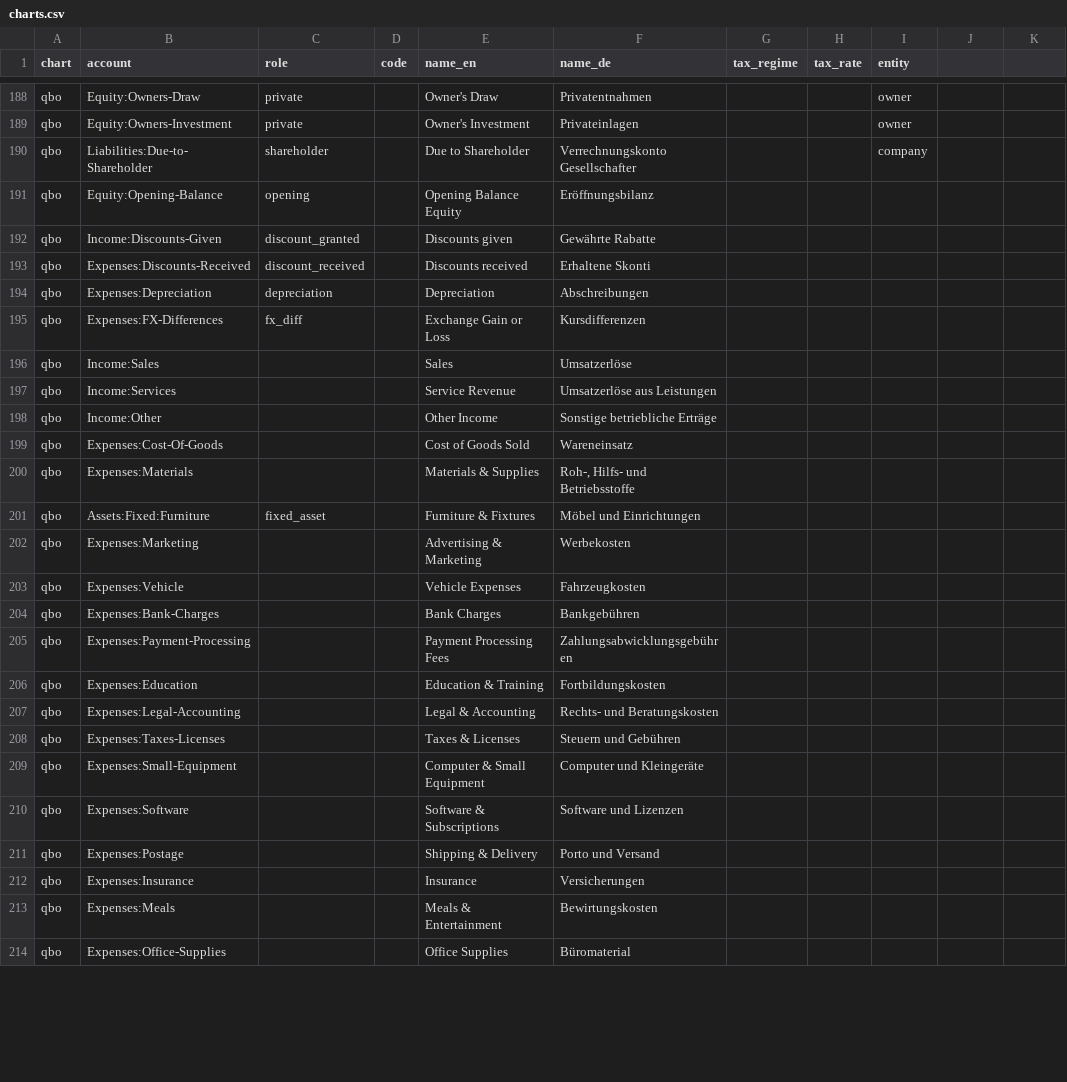
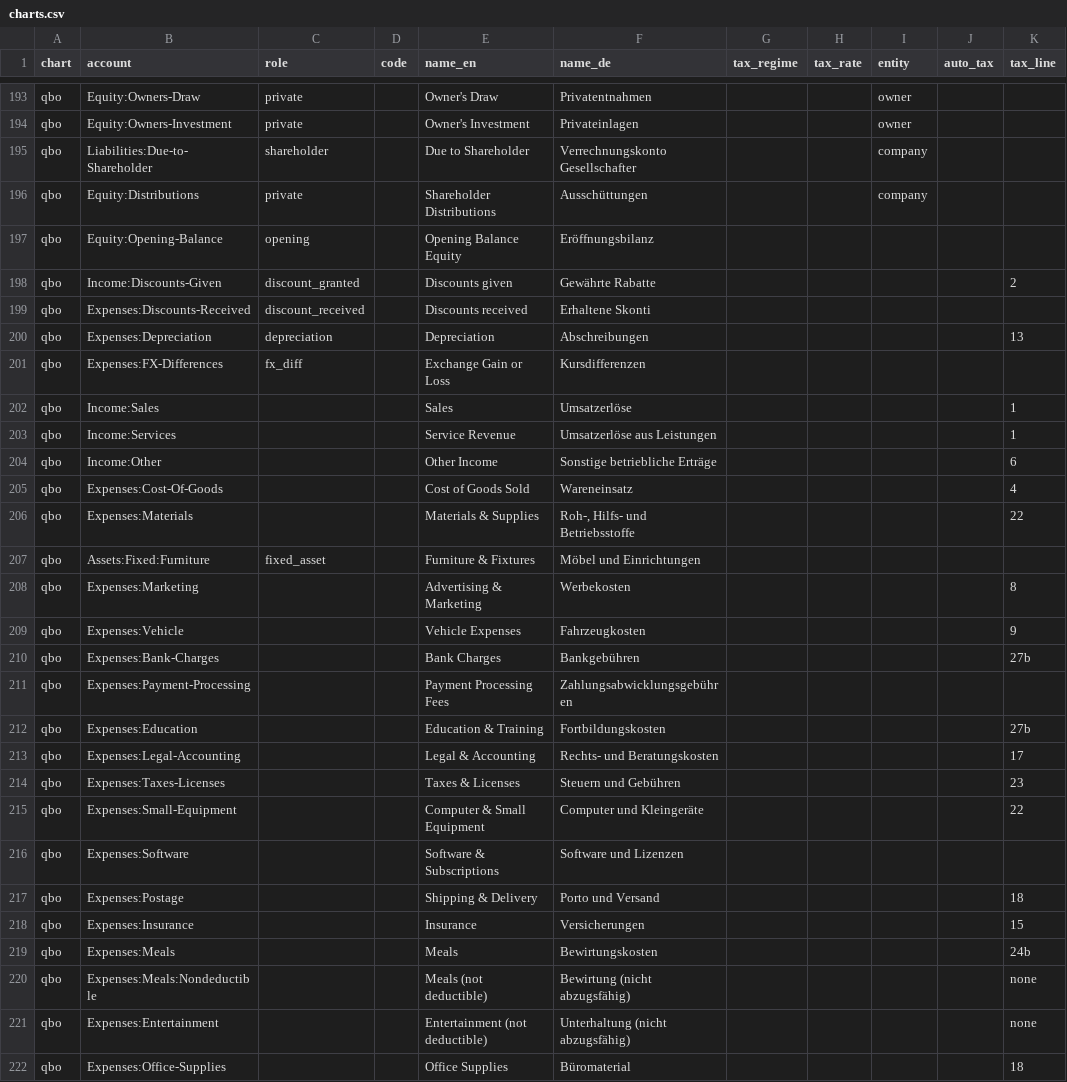
Before and after one commit to leebale/billpal-skills, a CSV file: ai-bookkeeping/charts.csv, drawn as a sheet; only a part is shown, gaps mark what is left out; the diff covers the shown part only.

Commit message:
Update ai-bookkeeping skill documentation and enhance functionality
- Updated help documentation in both German and English to include new file formats (OFX, QFX) for bank statements.
- Added detailed instructions for linking Billpal documents and handling accountant reports, including specific requirements for DATEV, BMD, QuickBooks Online, and Xero.
- Enhanced the ledger functionality to support new tax jurisdiction handling and improved validation for tax-related entries.
- Revised charts.csv to include additional tax line information and updated the report.html for better presentation of financial data.
- Clarified the handling of foreign currency balances and VAT reporting in countries.md, ensuring comprehensive guidance for users.

```diff
--- a/ai-bookkeeping/charts.csv
+++ b/ai-bookkeeping/charts.csv
@@ -1 +1 @@
-chart,account,role,code,name_en,name_de,tax_regime,tax_rate,entity
+chart,account,role,code,name_en,name_de,tax_regime,tax_rate,entity,auto_tax,tax_line
@@ -190,25 +195,28 @@ qbo,Equity:Owners-Investment,private,,Owner's Investment,Privateinlagen,,,owner
 qbo,Liabilities:Due-to-Shareholder,shareholder,,Due to Shareholder,Verrechnungskonto Gesellschafter,,,company
+qbo,Equity:Distributions,private,,Shareholder Distributions,Ausschüttungen,,,company
 qbo,Equity:Opening-Balance,opening,,Opening Balance Equity,Eröffnungsbilanz,,
-qbo,Income:Discounts-Given,discount_granted,,Discounts given,Gewährte Rabatte,,
+qbo,Income:Discounts-Given,discount_granted,,Discounts given,Gewährte Rabatte,,,,,2
 qbo,Expenses:Discounts-Received,discount_received,,Discounts received,Erhaltene Skonti,,
-qbo,Expenses:Depreciation,depreciation,,Depreciation,Abschreibungen,,
+qbo,Expenses:Depreciation,depreciation,,Depreciation,Abschreibungen,,,,,13
 qbo,Expenses:FX-Differences,fx_diff,,Exchange Gain or Loss,Kursdifferenzen,,
-qbo,Income:Sales,,,Sales,Umsatzerlöse,,
-qbo,Income:Services,,,Service Revenue,Umsatzerlöse aus Leistungen,,
-qbo,Income:Other,,,Other Income,Sonstige betriebliche Erträge,,
-qbo,Expenses:Cost-Of-Goods,,,Cost of Goods Sold,Wareneinsatz,,
-qbo,Expenses:Materials,,,Materials & Supplies,"Roh-, Hilfs- und Betriebsstoffe",,
+qbo,Income:Sales,,,Sales,Umsatzerlöse,,,,,1
+qbo,Income:Services,,,Service Revenue,Umsatzerlöse aus Leistungen,,,,,1
+qbo,Income:Other,,,Other Income,Sonstige betriebliche Erträge,,,,,6
+qbo,Expenses:Cost-Of-Goods,,,Cost of Goods Sold,Wareneinsatz,,,,,4
+qbo,Expenses:Materials,,,Materials & Supplies,"Roh-, Hilfs- und Betriebsstoffe",,,,,22
 qbo,Assets:Fixed:Furniture,fixed_asset,,Furniture & Fixtures,Möbel und Einrichtungen,,
-qbo,Expenses:Marketing,,,Advertising & Marketing,Werbekosten,,
-qbo,Expenses:Vehicle,,,Vehicle Expenses,Fahrzeugkosten,,
-qbo,Expenses:Bank-Charges,,,Bank Charges,Bankgebühren,,
+qbo,Expenses:Marketing,,,Advertising & Marketing,Werbekosten,,,,,8
+qbo,Expenses:Vehicle,,,Vehicle Expenses,Fahrzeugkosten,,,,,9
+qbo,Expenses:Bank-Charges,,,Bank Charges,Bankgebühren,,,,,27b
 qbo,Expenses:Payment-Processing,,,Payment Processing Fees,Zahlungsabwicklungsgebühren,,
-qbo,Expenses:Education,,,Education & Training,Fortbildungskosten,,
-qbo,Expenses:Legal-Accounting,,,Legal & Accounting,Rechts- und Beratungskosten,,
-qbo,Expenses:Taxes-Licenses,,,Taxes & Licenses,Steuern und Gebühren,,
-qbo,Expenses:Small-Equipment,,,Computer & Small Equipment,Computer und Kleingeräte,,
+qbo,Expenses:Education,,,Education & Training,Fortbildungskosten,,,,,27b
+qbo,Expenses:Legal-Accounting,,,Legal & Accounting,Rechts- und Beratungskosten,,,,,17
+qbo,Expenses:Taxes-Licenses,,,Taxes & Licenses,Steuern und Gebühren,,,,,23
+qbo,Expenses:Small-Equipment,,,Computer & Small Equipment,Computer und Kleingeräte,,,,,22
 qbo,Expenses:Software,,,Software & Subscriptions,Software und Lizenzen,,
-qbo,Expenses:Postage,,,Shipping & Delivery,Porto und Versand,,
-qbo,Expenses:Insurance,,,Insurance,Versicherungen,,
-qbo,Expenses:Meals,,,Meals & Entertainment,Bewirtungskosten,,
-qbo,Expenses:Office-Supplies,,,Office Supplies,Büromaterial,,
+qbo,Expenses:Postage,,,Shipping & Delivery,Porto und Versand,,,,,18
+qbo,Expenses:Insurance,,,Insurance,Versicherungen,,,,,15
+qbo,Expenses:Meals,,,Meals,Bewirtungskosten,,,,,24b
+qbo,Expenses:Meals:Nondeductible,,,Meals (not deductible),Bewirtung (nicht abzugsfähig),,,,,none
+qbo,Expenses:Entertainment,,,Entertainment (not deductible),Unterhaltung (nicht abzugsfähig),,,,,none
+qbo,Expenses:Office-Supplies,,,Office Supplies,Büromaterial,,,,,18
```
Also changed, not shown: 6 added rows and 19 edited cells elsewhere in this file, 6 other files.
